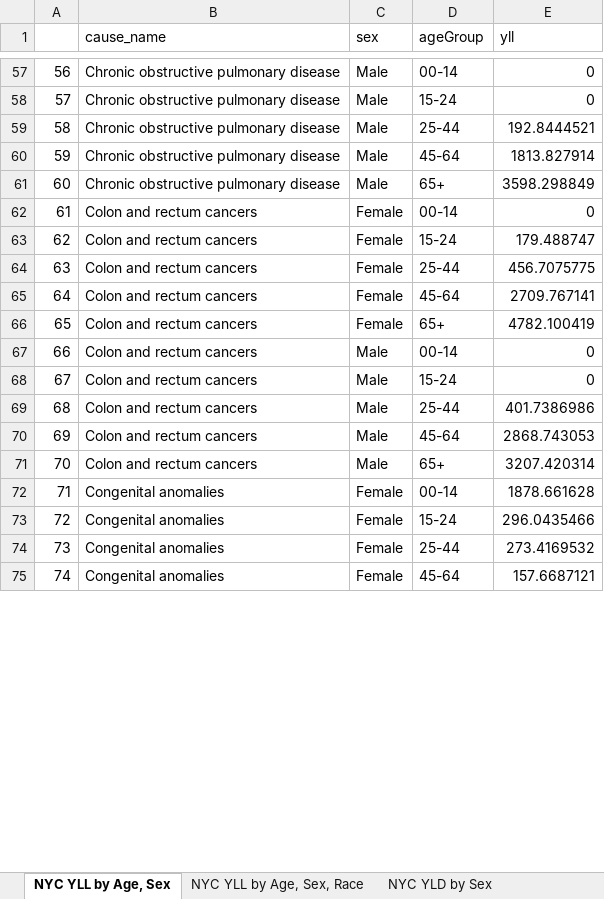
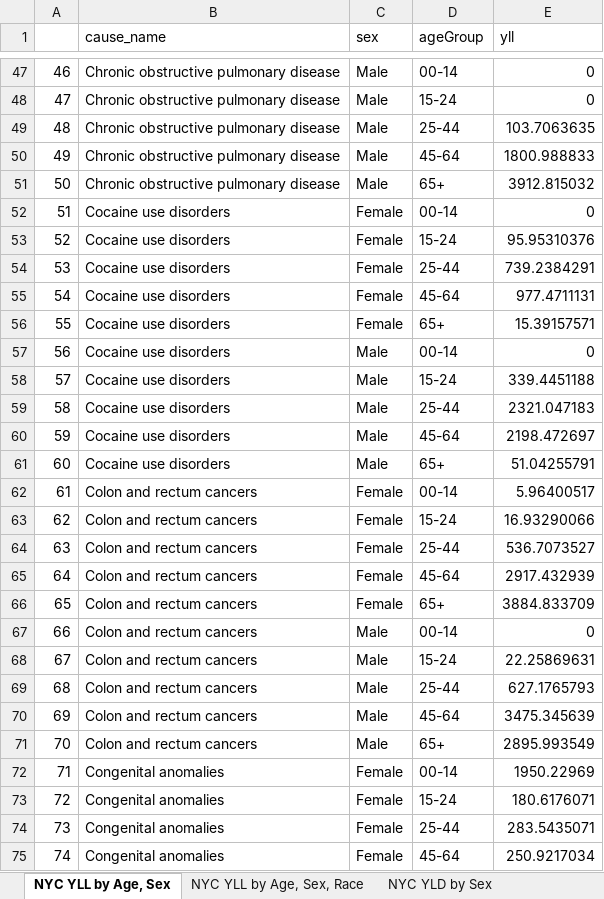
Before and after one commit to rcquan/roadmap, an Excel workbook: piece1/dalys/roadmap_dalys_database.xlsx, sheet NYC YLL by Age, Sex, drawn as a sheet; only a part is shown, gaps mark what is left out; values as stored, in another font and other column widths than the file's, no borders; addresses are those after the commit; the diff covers the shown part only; the diff names each change by its address in the sheet, - before the commit and + after, or states it on an @@ line.

```diff
--- a/piece1/dalys/roadmap_dalys_database.xlsx (sheet NYC YLL by Age, Sex)
+++ b/piece1/dalys/roadmap_dalys_database.xlsx (sheet NYC YLL by Age, Sex)
@@ column A renumbered from row 42 down @@
-E49 (yll): 192.8444521
+E49 (yll): 103.7063635
-E50 (yll): 1813.827914
+E50 (yll): 1800.988833
-E51 (yll): 3598.298849
+E51 (yll): 3912.815032
+row 52: 51 | Cocaine use disorders | Female | 00-14 | 0
+row 53: 52 | Cocaine use disorders | Female | 15-24 | 95.95310376
+row 54: 53 | Cocaine use disorders | Female | 25-44 | 739.2384291
+row 55: 54 | Cocaine use disorders | Female | 45-64 | 977.4711131
+row 56: 55 | Cocaine use disorders | Female | 65+ | 15.39157571
+row 57: 56 | Cocaine use disorders | Male | 00-14 | 0
+row 58: 57 | Cocaine use disorders | Male | 15-24 | 339.4451188
+row 59: 58 | Cocaine use disorders | Male | 25-44 | 2321.047183
+row 60: 59 | Cocaine use disorders | Male | 45-64 | 2198.472697
+row 61: 60 | Cocaine use disorders | Male | 65+ | 51.04255791
-E62 (yll): 0
+E62 (yll): 5.96400517
-E63 (yll): 179.488747
+E63 (yll): 16.93290066
-E64 (yll): 456.7075775
+E64 (yll): 536.7073527
-E65 (yll): 2709.767141
+E65 (yll): 2917.432939
-E66 (yll): 4782.100419
+E66 (yll): 3884.833709
-E68 (yll): 0
+E68 (yll): 22.25869631
-E69 (yll): 401.7386986
+E69 (yll): 627.1765793
-E70 (yll): 2868.743053
+E70 (yll): 3475.345639
-E71 (yll): 3207.420314
+E71 (yll): 2895.993549
-E72 (yll): 1878.661628
+E72 (yll): 1950.22969
-E73 (yll): 296.0435466
+E73 (yll): 180.6176071
-E74 (yll): 273.4169532
+E74 (yll): 283.5435071
-E75 (yll): 157.6687121
+E75 (yll): 250.9217034
```
Also changed, not shown: 30 added rows, 20 removed rows and 147 edited cells elsewhere in this sheet, sheet NYC YLL by Age, Sex, Race, sheet NYC DALY, Michaud YLD, sheet NYC DALY, Prevalence YLD, sheet NYC YLD by Sex, sheet NYC YLD by Age, Sex, 30 other files.
